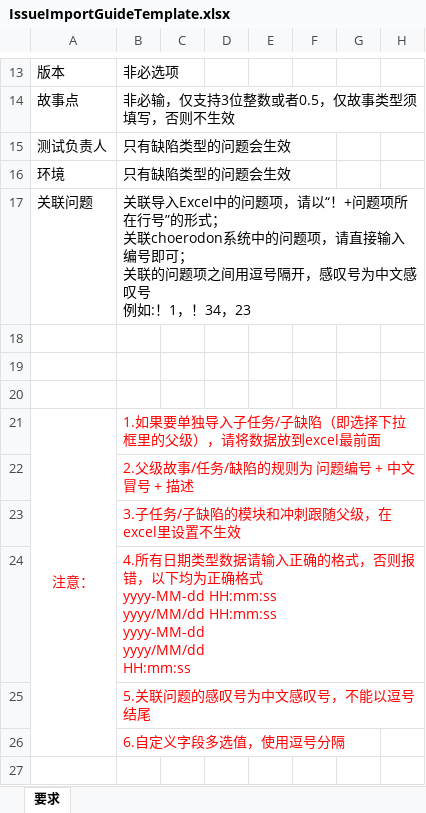
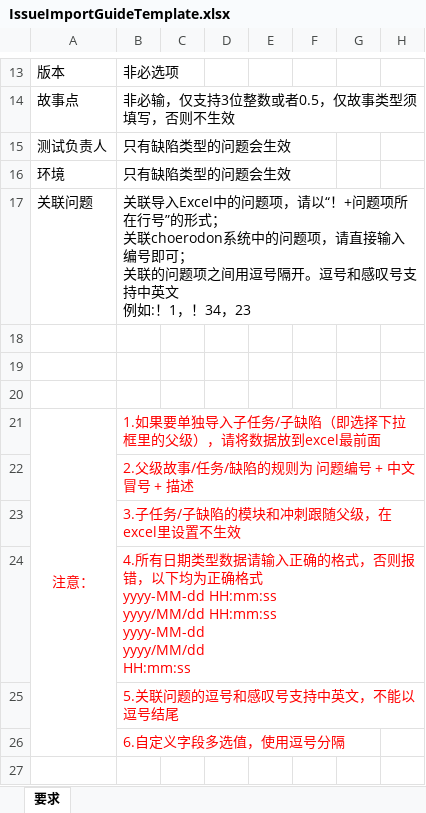
Before and after one commit to open-hand/agile-service, an Excel workbook: src/main/resources/templates/IssueImportGuideTemplate.xlsx, sheet 要求, drawn as a sheet; only a part is shown, gaps mark what is left out; values as stored, in another font and other column widths than the file's, no borders; ↵ is a line break in a cell; the diff names each change by its address in the sheet, - before the commit and + after, or states it on an @@ line.

Commit message:
[IMP] excel导入支持中文感叹号

```diff
--- a/src/main/resources/templates/IssueImportGuideTemplate.xlsx (sheet 要求)
+++ b/src/main/resources/templates/IssueImportGuideTemplate.xlsx (sheet 要求)
-B17: …逗号隔开，感叹号为中文感叹号 ↵ 例如:…
+B17: …逗号隔开。逗号和感叹号支持中英文 ↵ 例如:…
-B25: 5.关联问题的感叹号为中文感叹号，不能以逗号结尾
+B25: 5.关联问题的逗号和感叹号支持中英文，不能以逗号结尾
```
Also changed, not shown: 1 other file.
